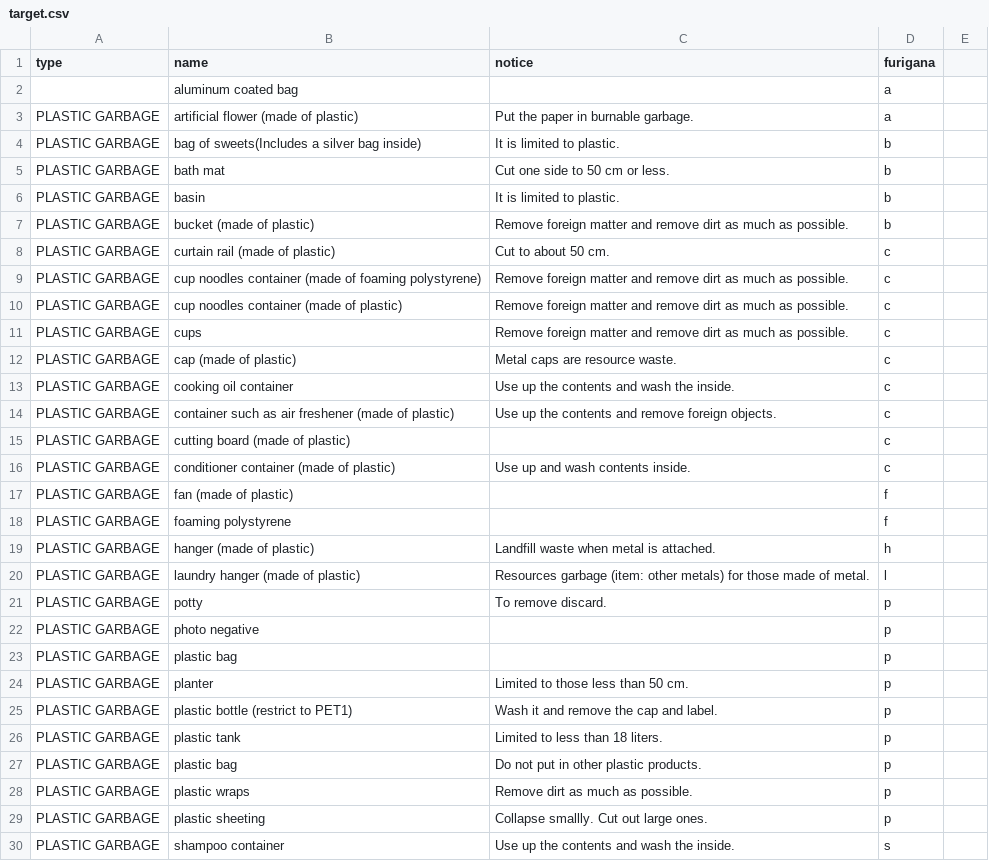
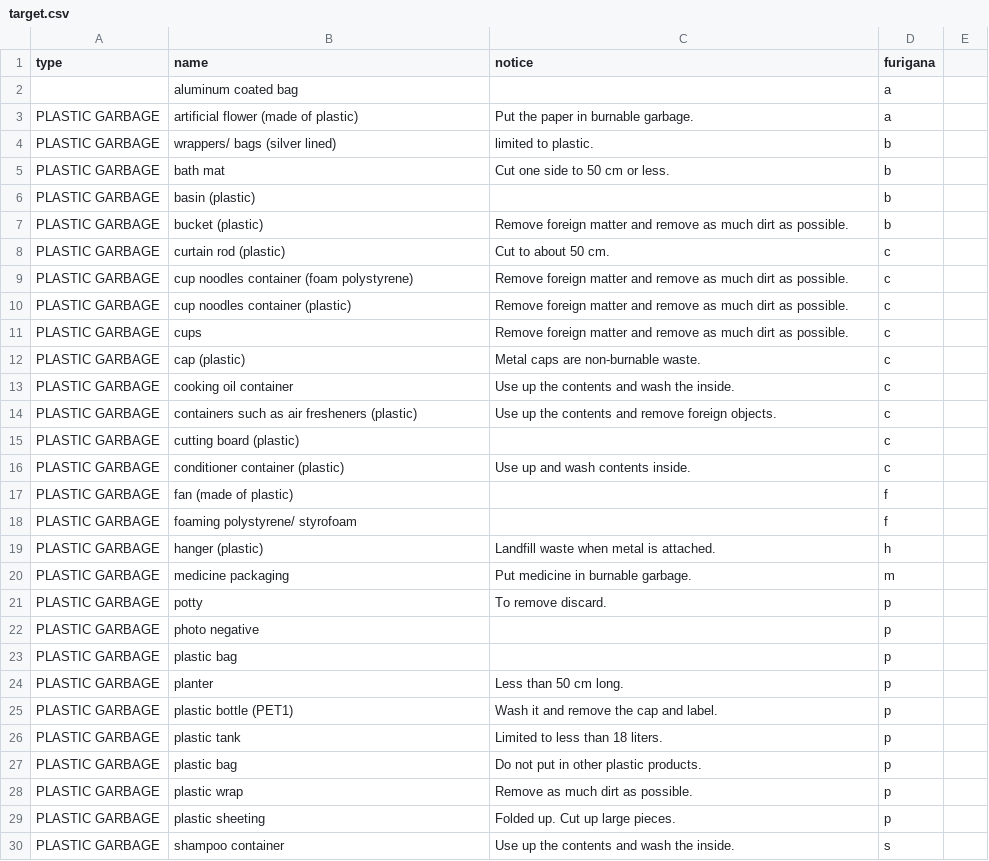
Before and after one commit to Shimizu-Sunto/5374en, a CSV file: data/target.csv, drawn as a sheet; only a part is shown; the diff covers the shown part only.

Commit message:
Update target.csv

```diff
--- a/data/target.csv
+++ b/data/target.csv
@@ -3,19 +3,19 @@ type,name,notice,furigana
 PLASTIC GARBAGE,artificial flower (made of plastic),Put the paper in burnable garbage.,a
-PLASTIC GARBAGE,bag of sweets(Includes a silver bag inside),It is limited to plastic.,b
+PLASTIC GARBAGE,wrappers/ bags (silver lined),limited to plastic.,b
 PLASTIC GARBAGE,bath mat,Cut one side to 50 cm or less.,b
-PLASTIC GARBAGE,basin,It is limited to plastic.,b
-PLASTIC GARBAGE,bucket (made of plastic),Remove foreign matter and remove dirt as much as possible.,b
-PLASTIC GARBAGE,curtain rail (made of plastic),Cut to about 50 cm.,c
-PLASTIC GARBAGE,cup noodles container (made of foaming polystyrene),Remove foreign matter and remove dirt as much as possible.,c
-PLASTIC GARBAGE,cup noodles container (made of plastic),Remove foreign matter and remove dirt as much as possible.,c
-PLASTIC GARBAGE,cups,Remove foreign matter and remove dirt as much as possible.,c
-PLASTIC GARBAGE,cap (made of plastic),Metal caps are resource waste.,c
+PLASTIC GARBAGE,basin (plastic),,b
+PLASTIC GARBAGE,bucket (plastic),Remove foreign matter and remove as much dirt as possible.,b
+PLASTIC GARBAGE,curtain rod (plastic),Cut to about 50 cm.,c
+PLASTIC GARBAGE,cup noodles container (foam polystyrene),Remove foreign matter and remove as much dirt as possible.,c
+PLASTIC GARBAGE,cup noodles container (plastic),Remove foreign matter and remove as much dirt as possible.,c
+PLASTIC GARBAGE,cups,Remove foreign matter and remove as much dirt as possible.,c
+PLASTIC GARBAGE,cap (plastic),Metal caps are non-burnable waste.,c
 PLASTIC GARBAGE,cooking oil container,Use up the contents and wash the inside.,c
-PLASTIC GARBAGE,container such as air freshener (made of plastic),Use up the contents and remove foreign objects.,c
-PLASTIC GARBAGE,cutting board (made of plastic),,c
-PLASTIC GARBAGE,conditioner container (made of plastic),Use up and wash contents inside.,c
+PLASTIC GARBAGE,containers such as air fresheners (plastic),Use up the contents and remove foreign objects.,c
+PLASTIC GARBAGE,cutting board (plastic),,c
+PLASTIC GARBAGE,conditioner container (plastic),Use up and wash contents inside.,c
 PLASTIC GARBAGE,fan (made of plastic),,f
-PLASTIC GARBAGE,foaming polystyrene,,f
-PLASTIC GARBAGE,hanger (made of plastic),Landfill waste when metal is attached.,h
-PLASTIC GARBAGE,laundry hanger (made of plastic),Resources garbage (item: other metals) for those made of metal.,l
+PLASTIC GARBAGE,foaming polystyrene/ styrofoam,,f
+PLASTIC GARBAGE,hanger (plastic),Landfill waste when metal is attached.,h
+PLASTIC GARBAGE,medicine packaging,Put medicine in burnable garbage.,m
 PLASTIC GARBAGE,potty,To remove discard.,p
@@ -23,8 +23,8 @@ PLASTIC GARBAGE,photo negative,,p
 PLASTIC GARBAGE,plastic bag,,p
-PLASTIC GARBAGE,planter,Limited to those less than 50 cm.,p
-PLASTIC GARBAGE,plastic bottle (restrict to PET1),Wash it and remove the cap and label.,p
+PLASTIC GARBAGE,planter,Less than 50 cm long.,p
+PLASTIC GARBAGE,plastic bottle (PET1),Wash it and remove the cap and label.,p
 PLASTIC GARBAGE,plastic tank,Limited to less than 18 liters.,p
 PLASTIC GARBAGE,plastic bag,Do not put in other plastic products.,p
-PLASTIC GARBAGE,plastic wraps,Remove dirt as much as possible.,p
-PLASTIC GARBAGE,plastic sheeting,Collapse smallly. Cut out large ones.,p
+PLASTIC GARBAGE,plastic wrap,Remove as much dirt as possible.,p
+PLASTIC GARBAGE,plastic sheeting,Folded up. Cut up large pieces.,p
 PLASTIC GARBAGE,shampoo container,Use up the contents and wash the inside.,s
```
Also changed, not shown: 4 added rows, 6 removed rows and 49 edited cells elsewhere in this file.
